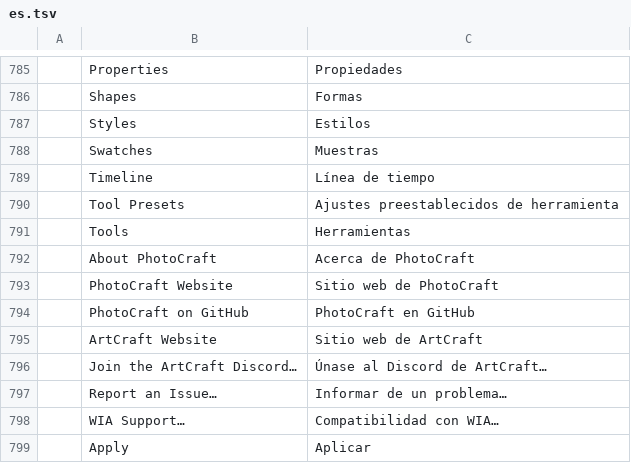
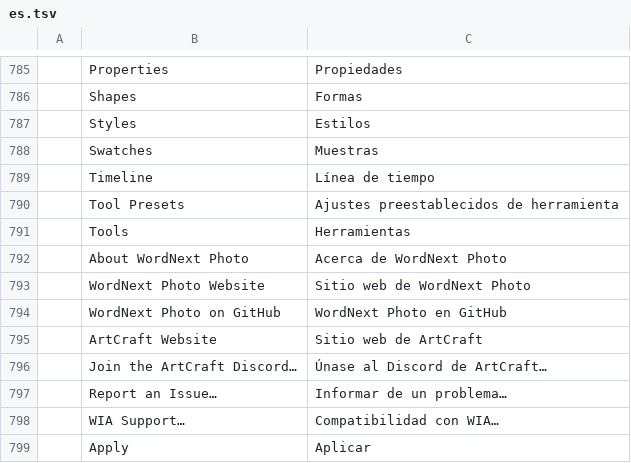
Before and after one commit to elcorreveidile/photocraft, a TSV file: crates/ui-egui/src/i18n/es.tsv, drawn as a sheet; only a part is shown, gaps mark what is left out.

```diff
--- a/crates/ui-egui/src/i18n/es.tsv
+++ b/crates/ui-egui/src/i18n/es.tsv
@@ -791,5 +791,5 @@
 	Tools	Herramientas
-	About PhotoCraft	Acerca de PhotoCraft
-	PhotoCraft Website	Sitio web de PhotoCraft
-	PhotoCraft on GitHub	PhotoCraft en GitHub
+	About WordNext Photo	Acerca de WordNext Photo
+	WordNext Photo Website	Sitio web de WordNext Photo
+	WordNext Photo on GitHub	WordNext Photo en GitHub
 	ArtCraft Website	Sitio web de ArtCraft
```
Also changed, not shown: crates/ui-egui/src/i18n/cs.tsv, crates/ui-egui/src/i18n/de.tsv, 21 other files.
